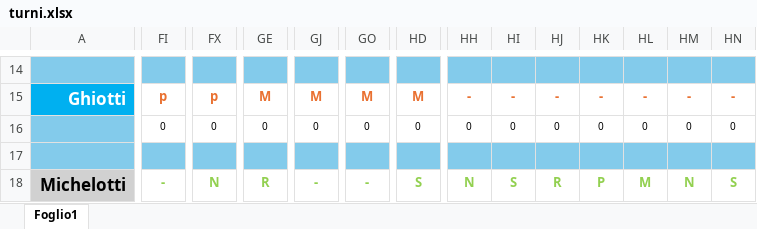
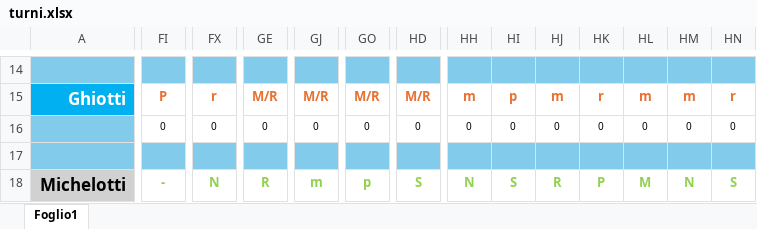
Before and after one commit to centrale118rsm-code/Turni-Autisti-2026-Rsm, an Excel workbook: turni.xlsx, sheet Foglio1, drawn as a sheet; only a part is shown, gaps mark what is left out; values as stored, in another font and other column widths than the file's, no borders; charts and pictures and conditional formats not drawn; the diff covers the shown part only; the diff names each change by its address in the sheet, - before the commit and + after, or states it on an @@ line.

```diff
--- a/turni.xlsx (sheet Foglio1)
+++ b/turni.xlsx (sheet Foglio1)
-FI15: p
+FI15: P
-FX15: p
+FX15: r
-GE15: M
+GE15: M/R
-GJ15: M
+GJ15: M/R
-GO15: M
+GO15: M/R
-HD15: M
+HD15: M/R
-HH15: -
+HH15: m
-HI15: -
+HI15: p
-HJ15: -
+HJ15: m
-HK15: -
+HK15: r
-HL15: -
+HL15: m
-HM15: -
+HM15: m
-HN15: -
+HN15: r
-GJ18: -
+GJ18: m
-GO18: -
+GO18: p
```
Also changed, not shown: 406 edited cells elsewhere in this sheet.
